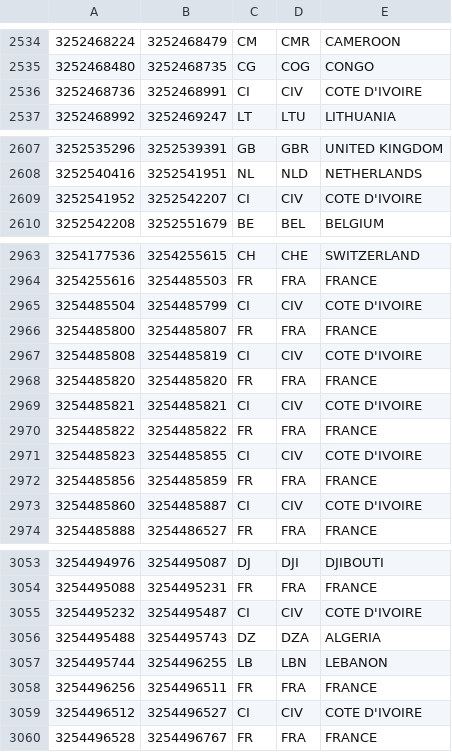
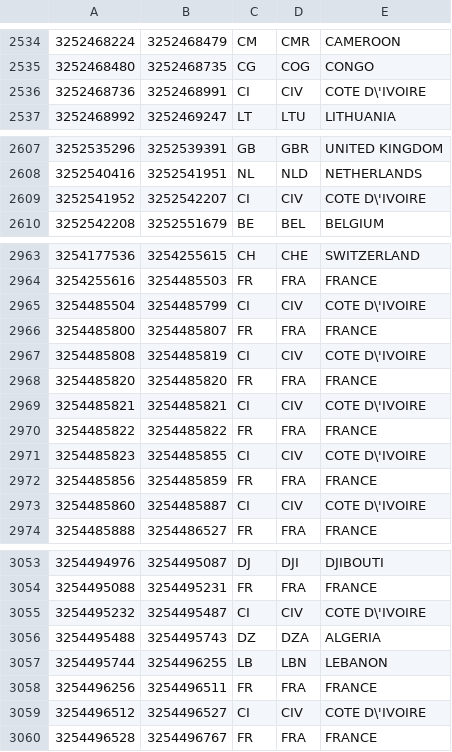
Before and after one commit to kajona/kajonacms, a CSV file: modul_stats/installer/ip2country_full_4.csv, drawn as a sheet; only a part is shown, gaps mark what is left out; the diff covers the shown part only.

```diff
--- a/modul_stats/installer/ip2country_full_4.csv
+++ b/modul_stats/installer/ip2country_full_4.csv
@@ -2535,3 +2535,3 @@
 "3252468480","3252468735","CG","COG","CONGO"
-"3252468736","3252468991","CI","CIV","COTE D'IVOIRE"
+"3252468736","3252468991","CI","CIV","COTE D\'IVOIRE"
 "3252468992","3252469247","LT","LTU","LITHUANIA"
@@ -2608,3 +2608,3 @@
 "3252540416","3252541951","NL","NLD","NETHERLANDS"
-"3252541952","3252542207","CI","CIV","COTE D'IVOIRE"
+"3252541952","3252542207","CI","CIV","COTE D\'IVOIRE"
 "3252542208","3252551679","BE","BEL","BELGIUM"
@@ -2964,11 +2964,11 @@
 "3254255616","3254485503","FR","FRA","FRANCE"
-"3254485504","3254485799","CI","CIV","COTE D'IVOIRE"
+"3254485504","3254485799","CI","CIV","COTE D\'IVOIRE"
 "3254485800","3254485807","FR","FRA","FRANCE"
-"3254485808","3254485819","CI","CIV","COTE D'IVOIRE"
+"3254485808","3254485819","CI","CIV","COTE D\'IVOIRE"
 "3254485820","3254485820","FR","FRA","FRANCE"
-"3254485821","3254485821","CI","CIV","COTE D'IVOIRE"
+"3254485821","3254485821","CI","CIV","COTE D\'IVOIRE"
 "3254485822","3254485822","FR","FRA","FRANCE"
-"3254485823","3254485855","CI","CIV","COTE D'IVOIRE"
+"3254485823","3254485855","CI","CIV","COTE D\'IVOIRE"
 "3254485856","3254485859","FR","FRA","FRANCE"
-"3254485860","3254485887","CI","CIV","COTE D'IVOIRE"
+"3254485860","3254485887","CI","CIV","COTE D\'IVOIRE"
 "3254485888","3254486527","FR","FRA","FRANCE"
@@ -3054,3 +3054,3 @@
 "3254495088","3254495231","FR","FRA","FRANCE"
-"3254495232","3254495487","CI","CIV","COTE D'IVOIRE"
+"3254495232","3254495487","CI","CIV","COTE D\'IVOIRE"
 "3254495488","3254495743","DZ","DZA","ALGERIA"
@@ -3058,3 +3058,3 @@
 "3254496256","3254496511","FR","FRA","FRANCE"
-"3254496512","3254496527","CI","CIV","COTE D'IVOIRE"
+"3254496512","3254496527","CI","CIV","COTE D\'IVOIRE"
 "3254496528","3254496767","FR","FRA","FRANCE"
```
Also changed, not shown: 3 edited cells elsewhere in this file, modul_stats/installer/ip2country_full_2.csv, modul_stats/installer/ip2country_full_6.csv, 1 other file.
